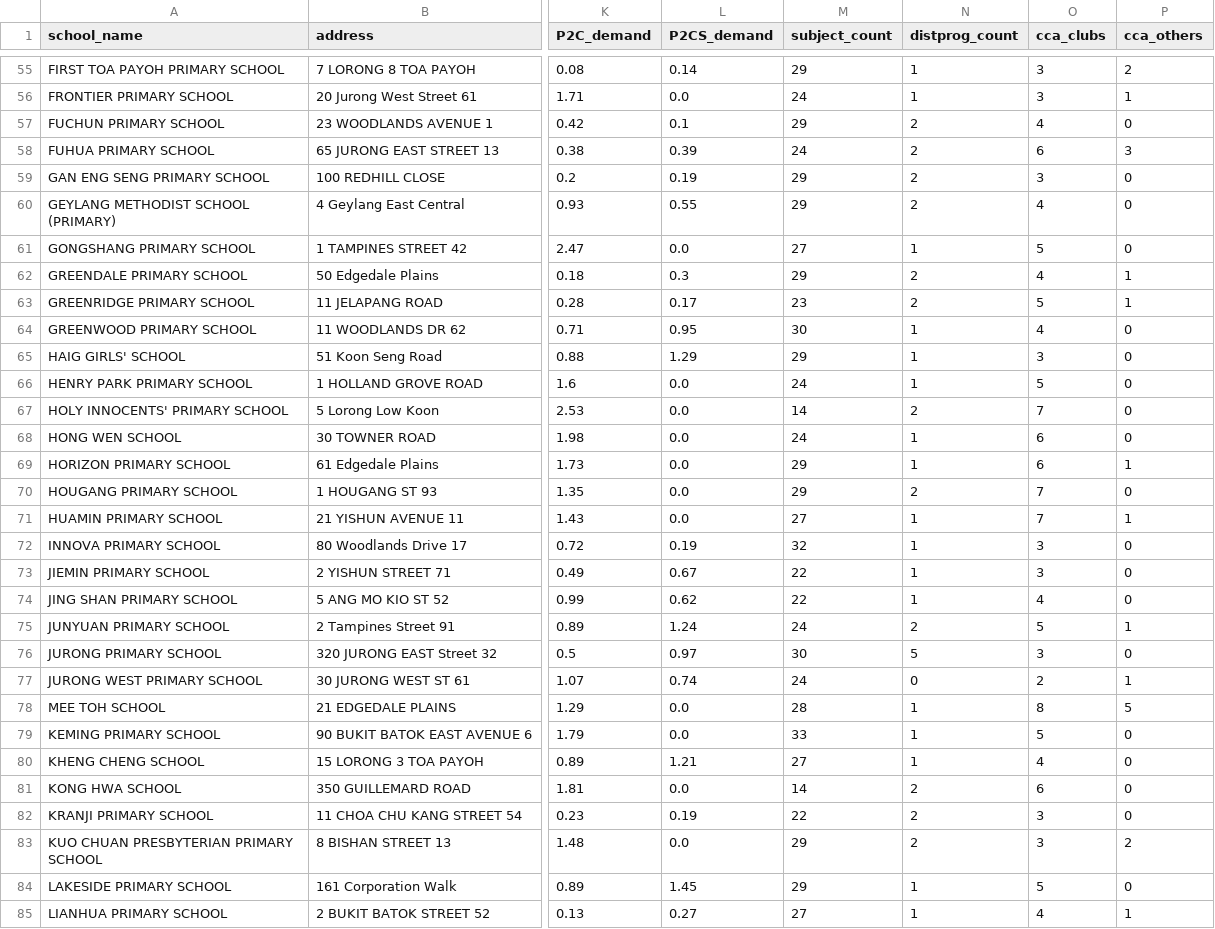
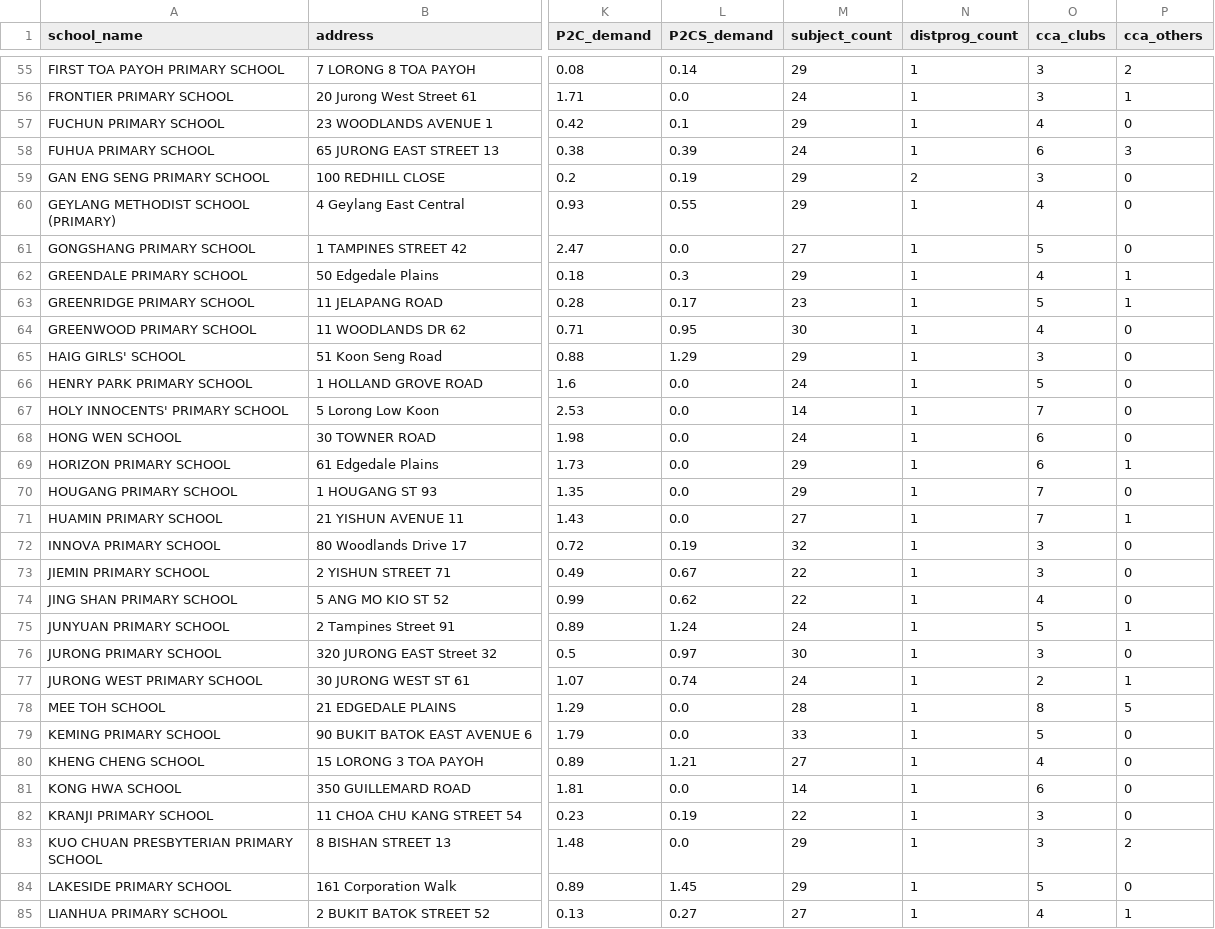
Before and after one commit to tingyuliew/DSA4264-Geospatial-Grp4, a CSV file: school_scoring/schools_data.csv, drawn as a sheet; only a part is shown, gaps mark what is left out; the diff covers the shown part only; the diff names each change by its address in the sheet, - before the commit and + after, or states it on an @@ line.

```diff
--- a/school_scoring/schools_data.csv
+++ b/school_scoring/schools_data.csv
-N57:N58 (distprog_count): 2
+N57:N58 (distprog_count): 1
-N60 (distprog_count): 2
+N60 (distprog_count): 1
-N62:N63 (distprog_count): 2
+N62:N63 (distprog_count): 1
-N67 (distprog_count): 2
+N67 (distprog_count): 1
-N70 (distprog_count): 2
+N70 (distprog_count): 1
-N75 (distprog_count): 2
+N75 (distprog_count): 1
-N76 (distprog_count): 5
+N76 (distprog_count): 1
-N77 (distprog_count): 0
+N77 (distprog_count): 1
-N81:N83 (distprog_count): 2
+N81:N83 (distprog_count): 1
```
Also changed, not shown: 65 edited cells elsewhere in this file, school_scoring/schools_tiered.csv, 3 other files.
